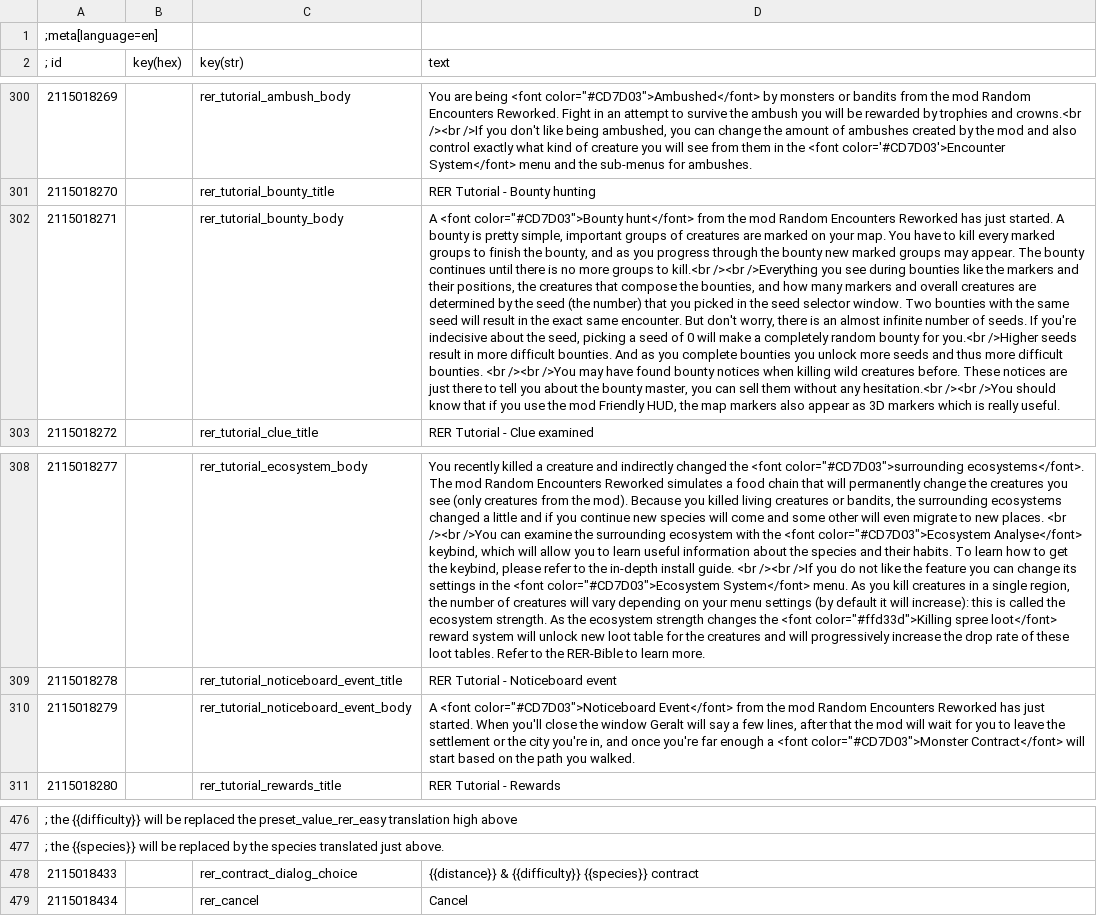
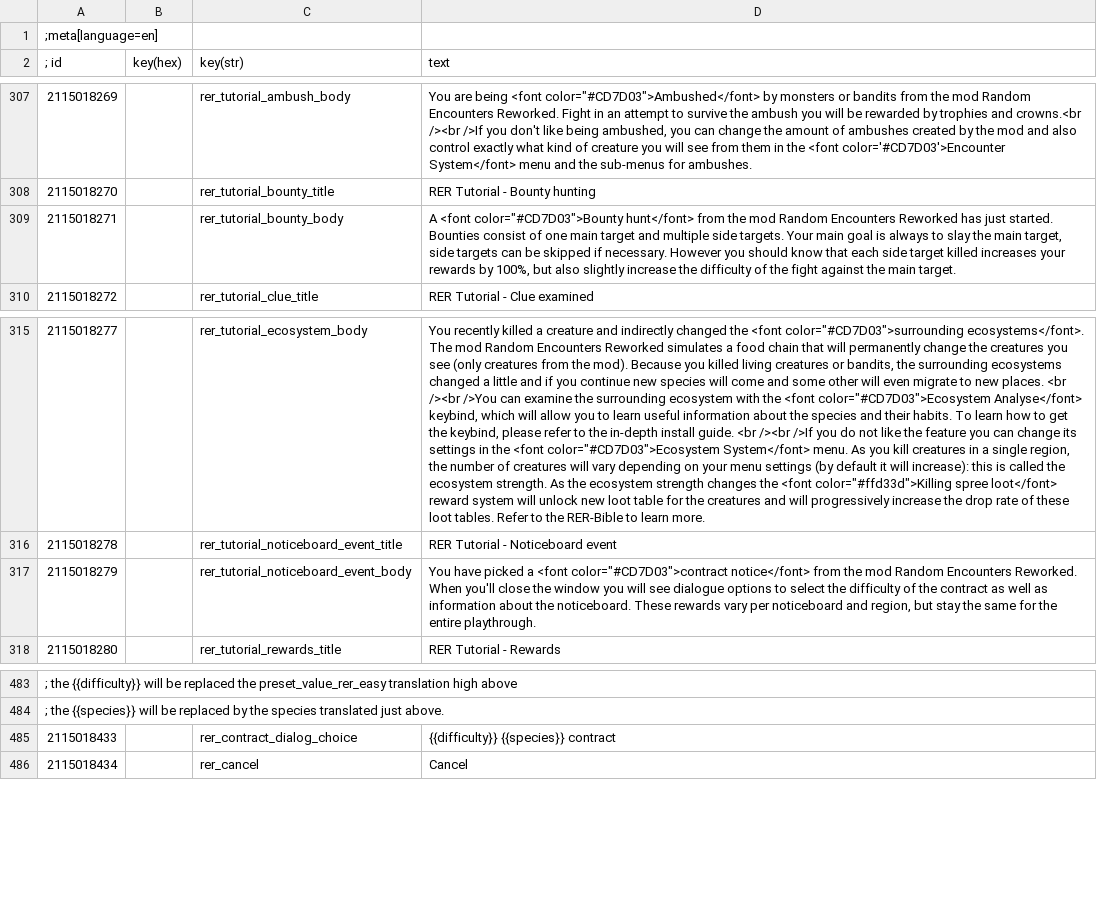
Before and after one commit to Aelto/tw3-random-encounters-reworked, a CSV file: strings/en.w3strings.csv, drawn as a sheet; only a part is shown, gaps mark what is left out; addresses are those after the commit; the diff covers the shown part only; the diff names each change by its address in the sheet, - before the commit and + after, or states it on an @@ line.

Commit message:
#105 remove the distance in contracts selection

```diff
--- a/strings/en.w3strings.csv
+++ b/strings/en.w3strings.csv
-D309 (text): …just started. A bounty is pretty simple, important groups of creatures are marked on your map. You have to kill every marked groups to finish the bounty, and as you progress through the bounty new marked groups may appear. The bounty continues until there is no more groups to kill.<br /><br />Everything you see during bounties like the markers and their positions, the creatures that compose the bounties, and how many markers and overall creatures are determined by the seed (the number) that you picked in the seed selector window. Two bounties with the same seed will result in the exact same encounter. But don't worry, there is an almost infinite number of seeds. If you're indecisive about the seed, picking a seed of 0 will make a completely random bounty for you.<br />Higher seeds result in more difficult bounties. And as you complete bounties you unlock more seeds and thus more difficult bounties. <br /><br />You may have found bounty notices when killing wild creatures before. These notices are just there to tell you about the bounty master, you can sell them without any hesitation.<br /><br />You should know that if you use the mod Friendly HUD, the map markers also appear as 3D markers which is really useful.
+D309 (text): …just started. Bounties consist of one main target and multiple side targets. Your main goal is always to slay the main target, side targets can be skipped if necessary. However you should know that each side target killed increases your rewards by 100%, but also slightly increase the difficulty of the fight against the main target.
-D317 (text): A <font color="#CD7D03">Noticeboard Event</font> from the mod Random Encounters Reworked has just started. When you'll close the window Geralt will say a few lines, after that the mod will wait for you to leave the settlement or the city you're in, and once you're far enough a <font color="#CD7D03">Monster Contract</font> will start based on the path you walked.
+D317 (text): You have picked a <font color="#CD7D03">contract notice</font> from the mod Random Encounters Reworked. When you'll close the window you will see dialogue options to select the difficulty of the contract as well as information about the noticeboard. These rewards vary per noticeboard and region, but stay the same for the entire playthrough.
-D485 (text): {{distance}} & {{difficulty}} {{species}} contract
+D485 (text): {{difficulty}} {{species}} contract
```
Also changed, not shown: 7 added rows and 12 edited cells elsewhere in this file, 24 other files.
